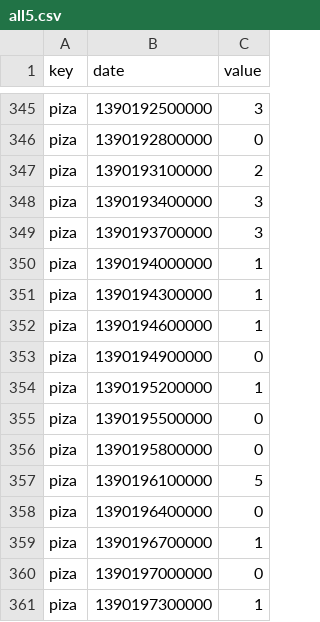
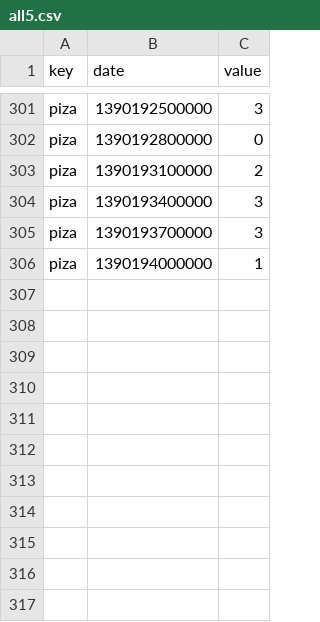
Before and after one commit to araya-andres/visualizacion, a CSV file: public_html/data/all5.csv, drawn as a sheet; only a part is shown, gaps mark what is left out; the diff covers the shown part only.

```diff
--- a/public_html/data/all5.csv
+++ b/public_html/data/all5.csv
@@ -350,12 +306 @@ piza,1390193700000,3
 piza,1390194000000,1
-piza,1390194300000,1
-piza,1390194600000,1
-piza,1390194900000,0
-piza,1390195200000,1
-piza,1390195500000,0
-piza,1390195800000,0
-piza,1390196100000,5
-piza,1390196400000,0
-piza,1390196700000,1
-piza,1390197000000,0
-piza,1390197300000,1
```
Also changed, not shown: 44 removed rows elsewhere in this file, public_html/data/piza5.csv, 10 other files.
